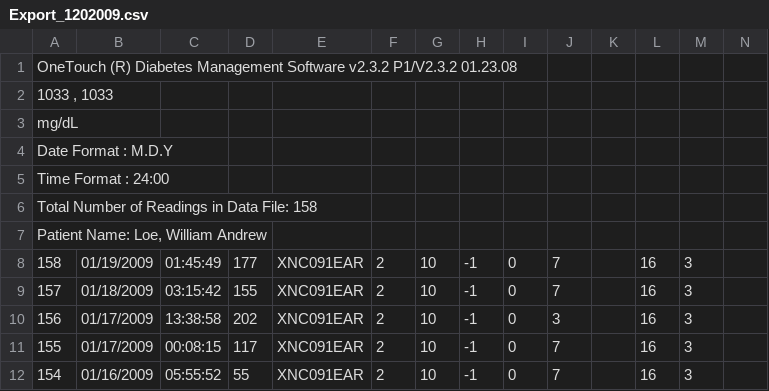
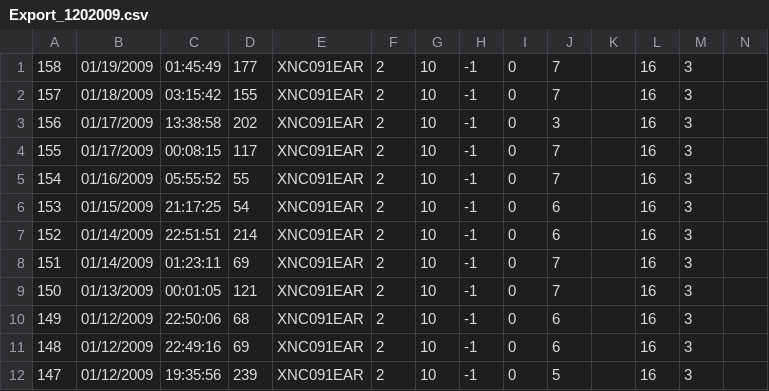
Before and after one commit to loe/log-for-life-importer, a CSV file: onetouch/Export_1202009.csv, drawn as a sheet; only a part is shown; the shorter side is filled out with more unchanged rows; rows hold the shown columns only; the diff names each change by its address in the sheet, - before the commit and + after, or states it on an @@ line.

Commit message:
Parsing of Onetouch CSV files.

```diff
--- a/onetouch/Export_1202009.csv
+++ b/onetouch/Export_1202009.csv
-row 1: OneTouch (R) Diabetes Management Software v2.3.2 P1/V2.3.2 01.23.08
-row 2: 1033 , 1033
-row 3: mg/dL
-row 4: Date Format : M.D.Y
-row 5: Time Format : 24:00
-row 6: Total Number of Readings in Data File: 158
-row 7: Patient Name: Loe, William Andrew
```
Also changed, not shown: 1 other file.
